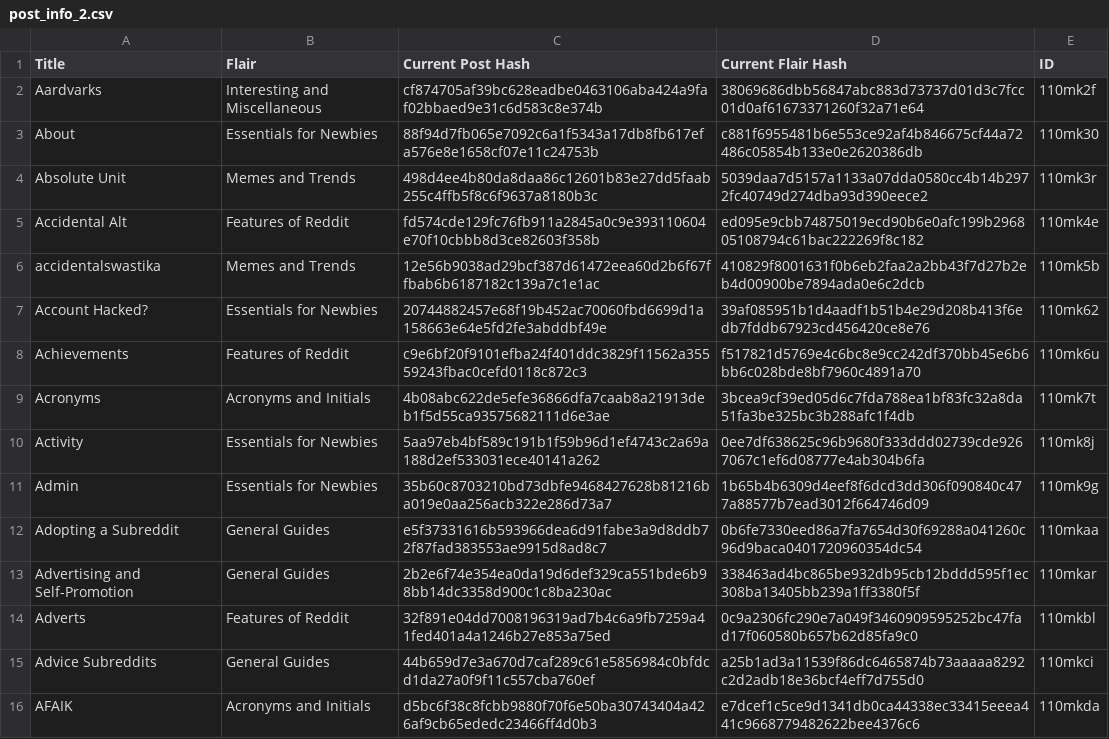
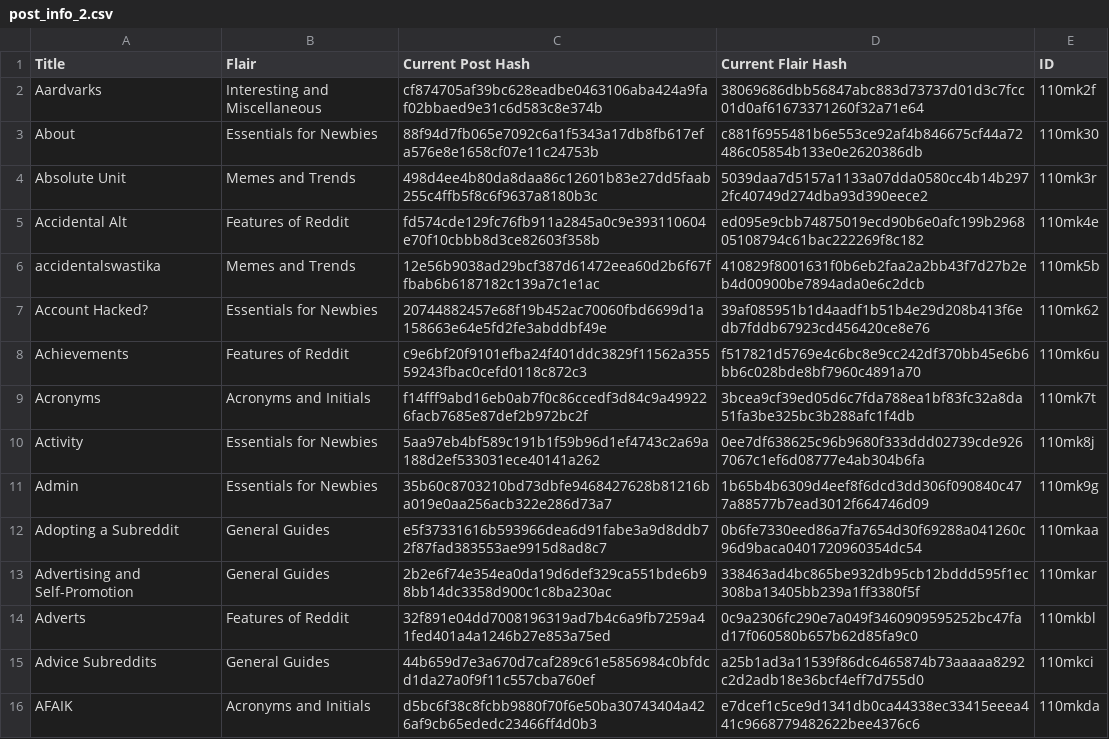
Before and after one commit to Khyta/EncyclopaediaBot, a CSV file: post_infos/post_info_2.csv (was post_info_2.csv), drawn as a sheet; only a part is shown.

```diff
--- a/post_info_2.csv
+++ b/post_infos/post_info_2.csv
@@ -8,3 +8,3 @@ Account Hacked?,Essentials for Newbies,20744882457e68f19b452ac70060fbd6699d1a158
 Achievements,Features of Reddit,c9e6bf20f9101efba24f401ddc3829f11562a35559243fbac0cefd0118c872c3,f517821d5769e4c6bc8e9cc242df370bb45e6b6bb6c028bde8bf7960c4891a70,110mk6u
-Acronyms,Acronyms and Initials,4b08abc622de5efe36866dfa7caab8a21913deb1f5d55ca93575682111d6e3ae,3bcea9cf39ed05d6c7fda788ea1bf83fc32a8da51fa3be325bc3b288afc1f4db,110mk7t
+Acronyms,Acronyms and Initials,f14fff9abd16eb0ab7f0c86ccedf3d84c9a499226facb7685e87def2b972bc2f,3bcea9cf39ed05d6c7fda788ea1bf83fc32a8da51fa3be325bc3b288afc1f4db,110mk7t
 Activity,Essentials for Newbies,5aa97eb4bf589c191b1f59b96d1ef4743c2a69a188d2ef533031ece40141a262,0ee7df638625c96b9680f333ddd02739cde9267067c1ef6d08777e4ab304b6fa,110mk8j
```
Also changed, not shown: post_infos/post_info.csv, post_infos/post_info_4.csv, 16 other files.
